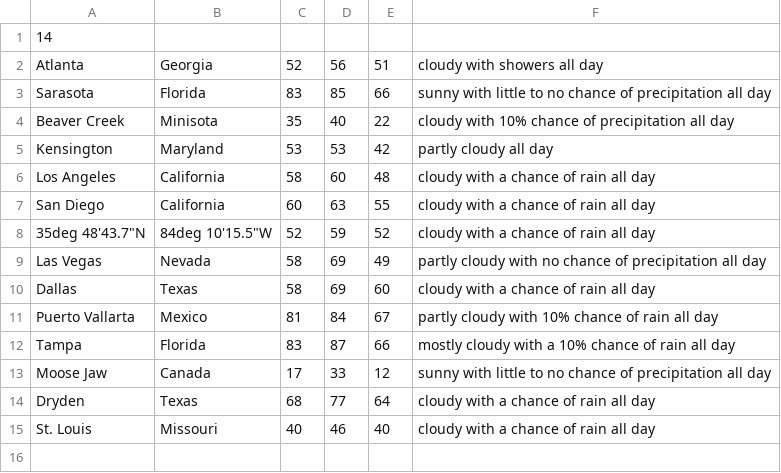
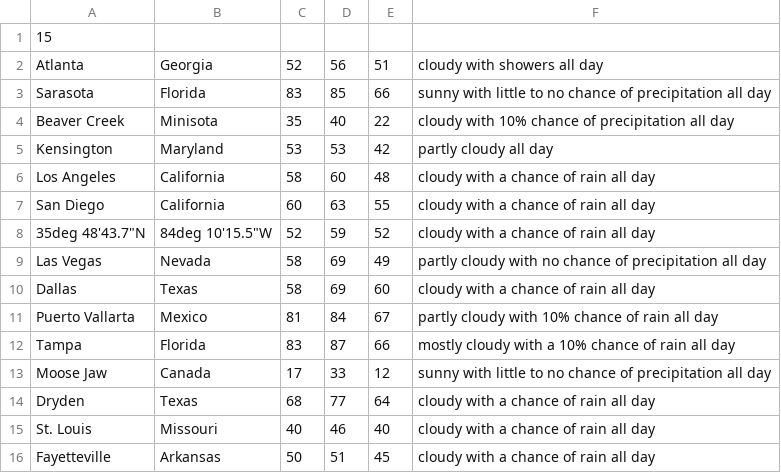
Before and after one commit to JacksonPaulHeck/TheWeather, a CSV file: Weather.csv, drawn as a sheet.

Commit message:
Added Fayetteville Arkansas to the Input Data

```diff
--- a/Weather.csv
+++ b/Weather.csv
@@ -1,2 +1,2 @@
-14
+15
 Atlanta,Georgia,52,56,51,cloudy with showers all day
@@ -15 +15,2 @@ Dryden,Texas,68,77,64,cloudy with a chance of rain all day
 St. Louis,Missouri,40,46,40,cloudy with a chance of rain all day
+Fayetteville,Arkansas,50,51,45,cloudy with a chance of rain all day
```
